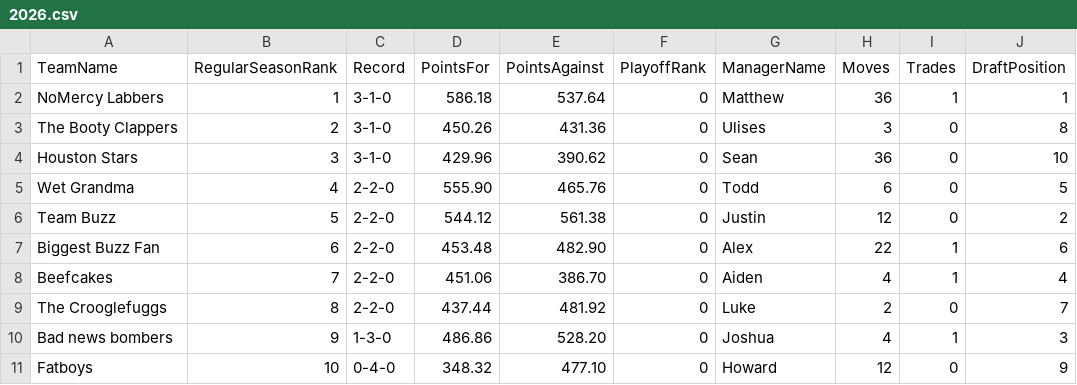
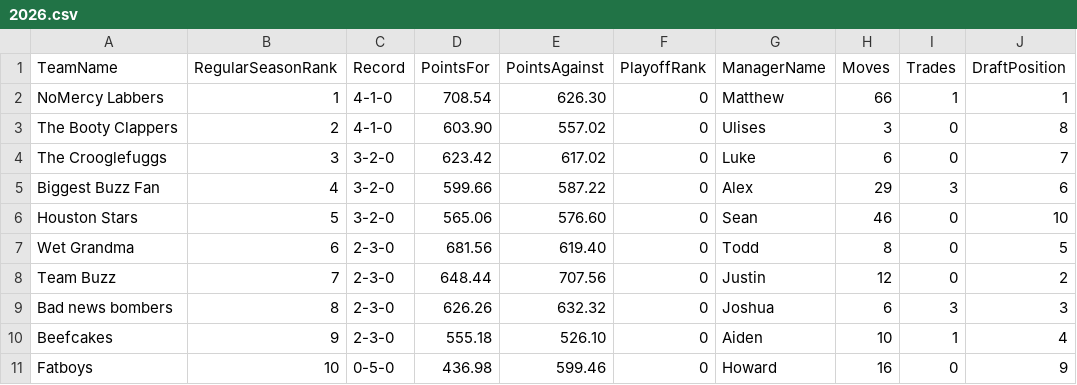
Before and after one commit to lukecharlier-bsu/fantasy-group, a CSV file: output/1579300904-history-standings/2026.csv, drawn as a sheet.

```diff
--- a/output/1579300904-history-standings/2026.csv
+++ b/output/1579300904-history-standings/2026.csv
@@ -1,11 +1,11 @@
 TeamName,RegularSeasonRank,Record,PointsFor,PointsAgainst,PlayoffRank,ManagerName,Moves,Trades,DraftPosition
-NoMercy Labbers,1,3-1-0,586.18,537.64,0,Matthew,36,1,1
-The Booty Clappers,2,3-1-0,450.26,431.36,0,Ulises,3,0,8
-Houston Stars,3,3-1-0,429.96,390.62,0,Sean,36,0,10
-Wet Grandma,4,2-2-0,555.90,465.76,0,Todd,6,0,5
-Team Buzz,5,2-2-0,544.12,561.38,0,Justin,12,0,2
-Biggest Buzz Fan,6,2-2-0,453.48,482.90,0,Alex,22,1,6
-Beefcakes,7,2-2-0,451.06,386.70,0,Aiden,4,1,4
-The Crooglefuggs,8,2-2-0,437.44,481.92,0,Luke,2,0,7
-Bad news bombers,9,1-3-0,486.86,528.20,0,Joshua,4,1,3
-Fatboys,10,0-4-0,348.32,477.10,0,Howard,12,0,9
+NoMercy Labbers,1,4-1-0,708.54,626.30,0,Matthew,66,1,1
+The Booty Clappers,2,4-1-0,603.90,557.02,0,Ulises,3,0,8
+The Crooglefuggs,3,3-2-0,623.42,617.02,0,Luke,6,0,7
+Biggest Buzz Fan,4,3-2-0,599.66,587.22,0,Alex,29,3,6
+Houston Stars,5,3-2-0,565.06,576.60,0,Sean,46,0,10
+Wet Grandma,6,2-3-0,681.56,619.40,0,Todd,8,0,5
+Team Buzz,7,2-3-0,648.44,707.56,0,Justin,12,0,2
+Bad news bombers,8,2-3-0,626.26,632.32,0,Joshua,6,3,3
+Beefcakes,9,2-3-0,555.18,526.10,0,Aiden,10,1,4
+Fatboys,10,0-5-0,436.98,599.46,0,Howard,16,0,9
```
Also changed, not shown: output/1579300904-history-draft/2026.csv, 4 other files.
